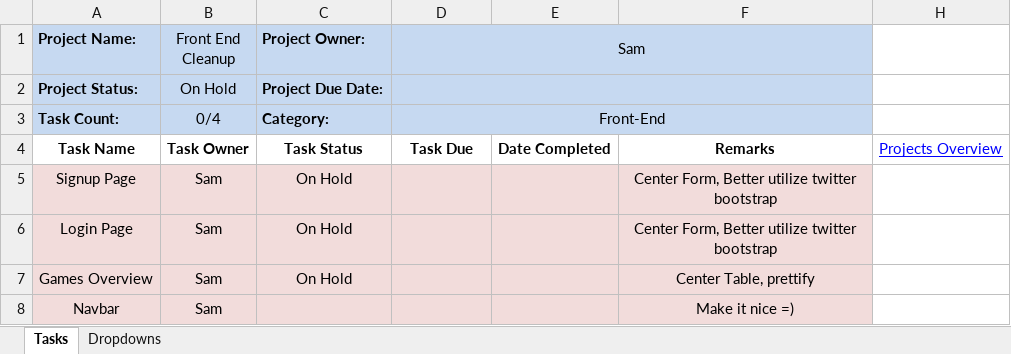
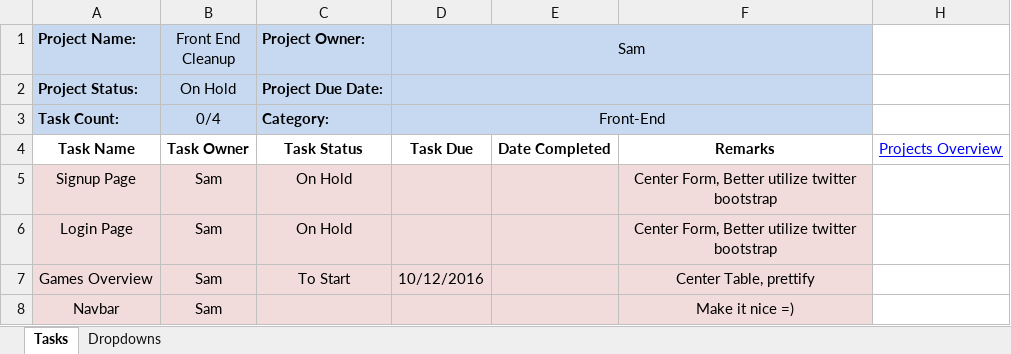
Before and after one commit to cuttle-cards/cuttle, an Excel workbook: agenda/Front End Cleanup.xlsm, sheet Tasks, drawn as a sheet; values as stored, in another font and other column widths than the file's, no borders; conditional formats not drawn; the diff names each change by its address in the sheet, - before the commit and + after, or states it on an @@ line.

```diff
--- a/agenda/Front End Cleanup.xlsm (sheet Tasks)
+++ b/agenda/Front End Cleanup.xlsm (sheet Tasks)
-C7 (Project Owner:): On Hold
+C7 (Project Owner:): To Start
-D7 (Sam): (empty)
+D7 (Sam): 10/12/2016
```
Also changed, not shown: agenda/Game Lobby.xlsm, agenda/OVERVIEW.xlsm, 2 other files.
